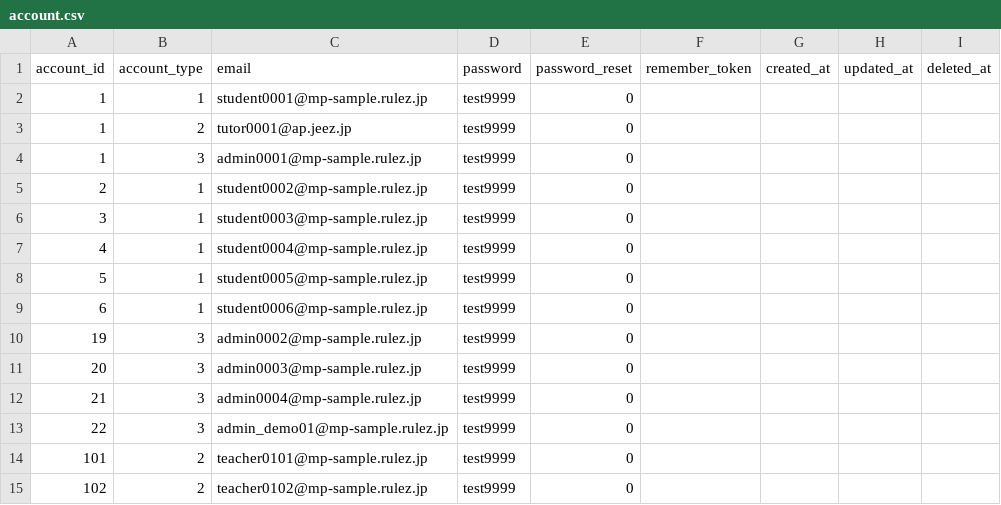
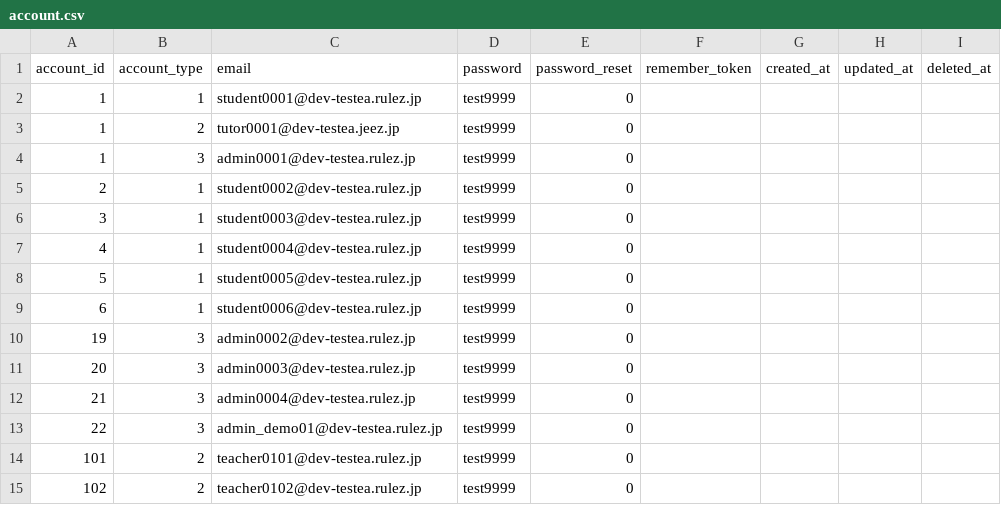
Before and after one commit to Taichi-Muraoka/mypage-sample, a CSV file: source/web-testea/database/csv/account.csv, drawn as a sheet.

```diff
--- a/source/web-testea/database/csv/account.csv
+++ b/source/web-testea/database/csv/account.csv
@@ -1,15 +1,15 @@
 "account_id","account_type","email","password","password_reset","remember_token","created_at","updated_at","deleted_at"
-"1","1","student0001@mp-sample.rulez.jp","test9999","0",,,,
-"1","2","tutor0001@ap.jeez.jp","test9999","0",,,,
-"1","3","admin0001@mp-sample.rulez.jp","test9999","0",,,,
-"2","1","student0002@mp-sample.rulez.jp","test9999","0",,,,
-"3","1","student0003@mp-sample.rulez.jp","test9999","0",,,,
-"4","1","student0004@mp-sample.rulez.jp","test9999","0",,,,
-"5","1","student0005@mp-sample.rulez.jp","test9999","0",,,,
-"6","1","student0006@mp-sample.rulez.jp","test9999","0",,,,
-"19","3","admin0002@mp-sample.rulez.jp","test9999","0",,,,
-"20","3","admin0003@mp-sample.rulez.jp","test9999","0",,,,
-"21","3","admin0004@mp-sample.rulez.jp","test9999","0",,,,
-"22","3","admin_demo01@mp-sample.rulez.jp","test9999","0",,,,
-"101","2","teacher0101@mp-sample.rulez.jp","test9999","0",,,,
-"102","2","teacher0102@mp-sample.rulez.jp","test9999","0",,,,
+"1","1","student0001@dev-testea.rulez.jp","test9999","0",,,,
+"1","2","tutor0001@dev-testea.jeez.jp","test9999","0",,,,
+"1","3","admin0001@dev-testea.rulez.jp","test9999","0",,,,
+"2","1","student0002@dev-testea.rulez.jp","test9999","0",,,,
+"3","1","student0003@dev-testea.rulez.jp","test9999","0",,,,
+"4","1","student0004@dev-testea.rulez.jp","test9999","0",,,,
+"5","1","student0005@dev-testea.rulez.jp","test9999","0",,,,
+"6","1","student0006@dev-testea.rulez.jp","test9999","0",,,,
+"19","3","admin0002@dev-testea.rulez.jp","test9999","0",,,,
+"20","3","admin0003@dev-testea.rulez.jp","test9999","0",,,,
+"21","3","admin0004@dev-testea.rulez.jp","test9999","0",,,,
+"22","3","admin_demo01@dev-testea.rulez.jp","test9999","0",,,,
+"101","2","teacher0101@dev-testea.rulez.jp","test9999","0",,,,
+"102","2","teacher0102@dev-testea.rulez.jp","test9999","0",,,,
```
Also changed, not shown: source/web-testea/database/csv/code_master.csv, source/web-testea/database/csv/ext_generic_master.csv, 2 other files.
